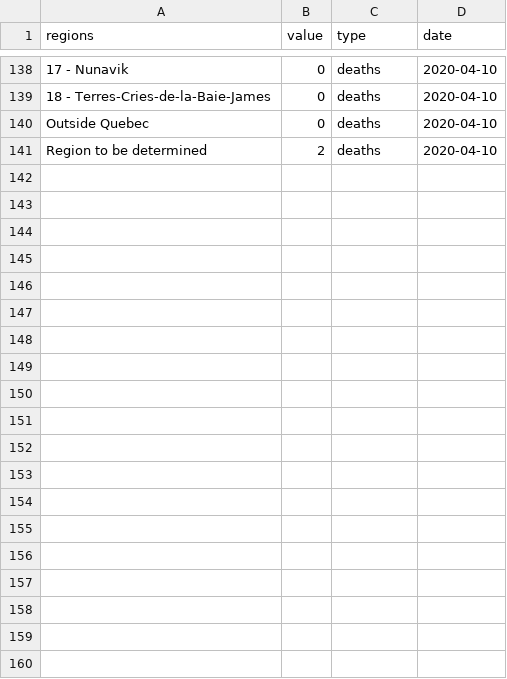
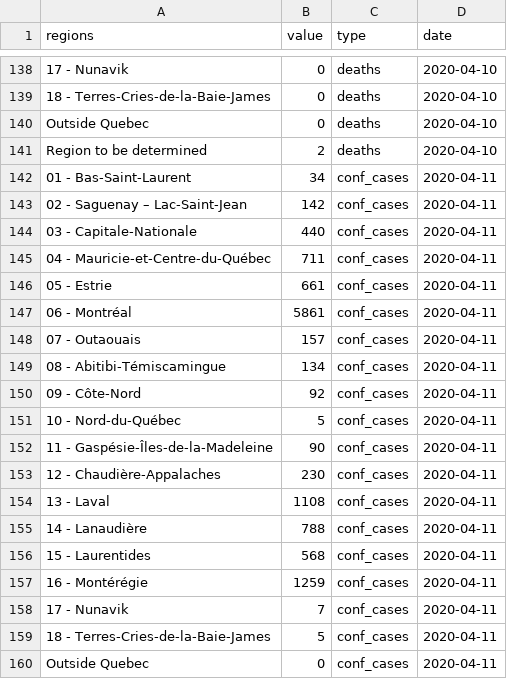
Before and after one commit to LVG77/covid-data-qc, a CSV file: covid_qc/data.csv, drawn as a sheet; only a part is shown, gaps mark what is left out; the diff covers the shown part only.

Commit message:
update covid_qc

```diff
--- a/covid_qc/data.csv
+++ b/covid_qc/data.csv
@@ -141 +141,20 @@
 "Region to be determined",2,"deaths",2020-04-10
+"01 - Bas-Saint-Laurent",34,"conf_cases",2020-04-11
+"02 - Saguenay – Lac-Saint-Jean",142,"conf_cases",2020-04-11
+"03 - Capitale-Nationale",440,"conf_cases",2020-04-11
+"04 - Mauricie-et-Centre-du-Québec",711,"conf_cases",2020-04-11
+"05 - Estrie",661,"conf_cases",2020-04-11
+"06 - Montréal",5861,"conf_cases",2020-04-11
+"07 - Outaouais",157,"conf_cases",2020-04-11
+"08 - Abitibi-Témiscamingue",134,"conf_cases",2020-04-11
+"09 - Côte-Nord",92,"conf_cases",2020-04-11
+"10 - Nord-du-Québec",5,"conf_cases",2020-04-11
+"11 - Gaspésie-Îles-de-la-Madeleine",90,"conf_cases",2020-04-11
+"12 - Chaudière-Appalaches",230,"conf_cases",2020-04-11
+"13 - Laval",1108,"conf_cases",2020-04-11
+"14 - Lanaudière",788,"conf_cases",2020-04-11
+"15 - Laurentides",568,"conf_cases",2020-04-11
+"16 - Montérégie",1259,"conf_cases",2020-04-11
+"17 - Nunavik",7,"conf_cases",2020-04-11
+"18 - Terres-Cries-de-la-Baie-James",5,"conf_cases",2020-04-11
+"Outside Quebec",0,"conf_cases",2020-04-11
```
Also changed, not shown: 21 added rows elsewhere in this file, 3 other files.
